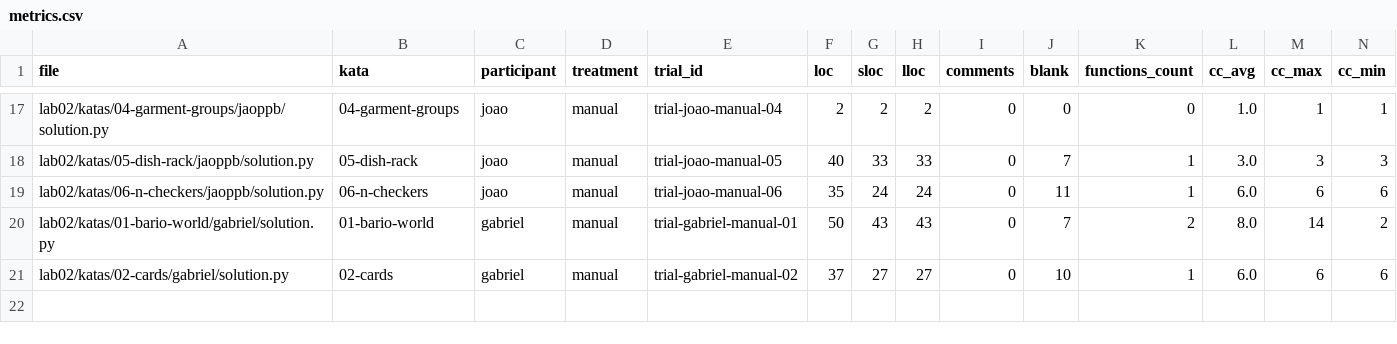
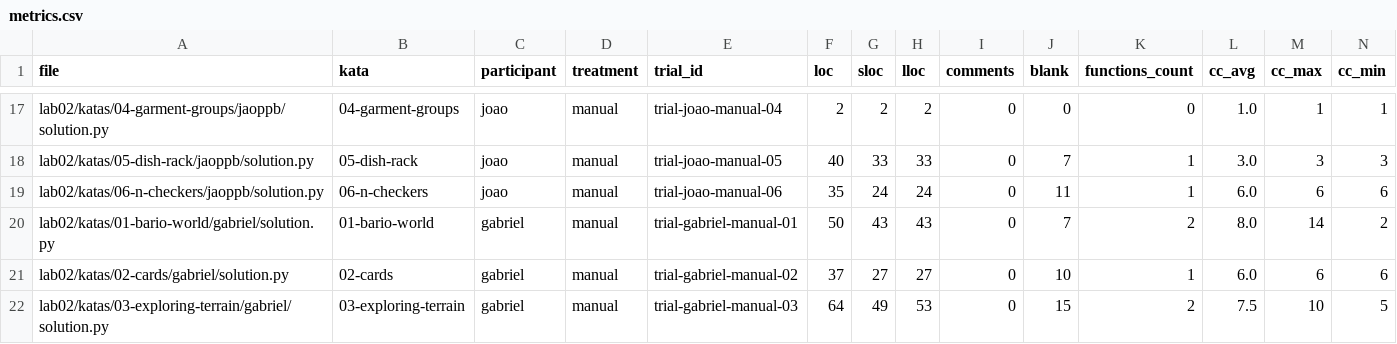
Before and after one commit to jaoppb/laboratorio-experimentacao-de-software, a CSV file: lab02/dados/metrics.csv, drawn as a sheet; only a part is shown, gaps mark what is left out; rows hold the shown columns only; the diff names each change by its address in the sheet, - before the commit and + after, or states it on an @@ line.

Commit message:
#22 implement manual 03-exploring-terrain solution and record trial metrics
Refers to #22 (not closing).

```diff
--- a/lab02/dados/metrics.csv
+++ b/lab02/dados/metrics.csv
+row 22: lab02/katas/03-exploring-terrain/gabriel/solution.py | 03-exploring-terrain | gabriel | manual | trial-gabriel-manual-03 | 64 | 49 | 53 | 0 | 15 | 2 | 7.5 | 10 | 5
```
Also changed, not shown: lab02/dados/trials.csv, 1 other file.
